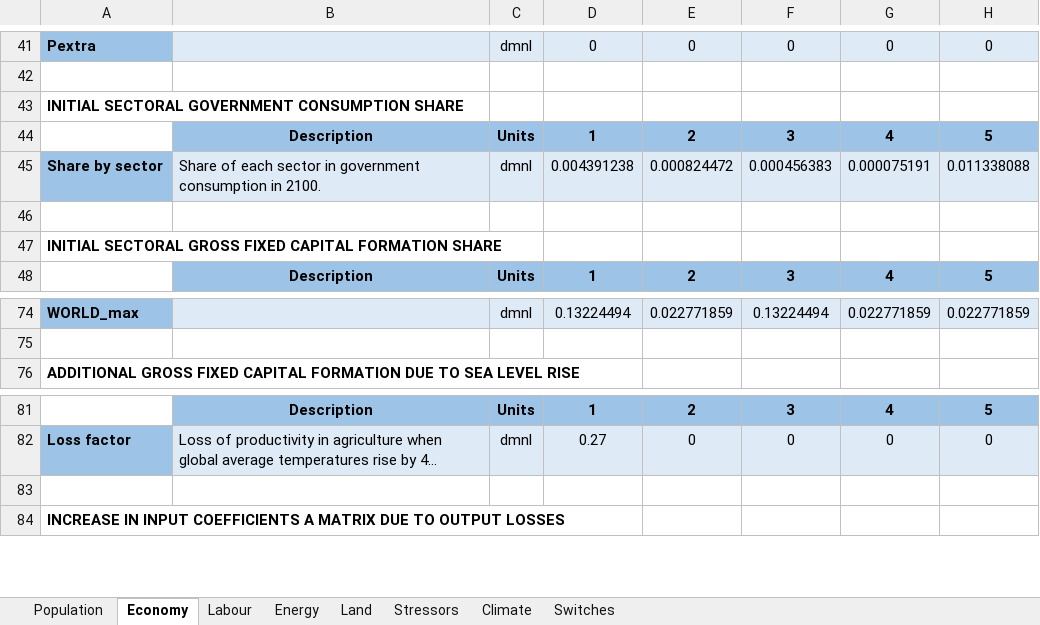
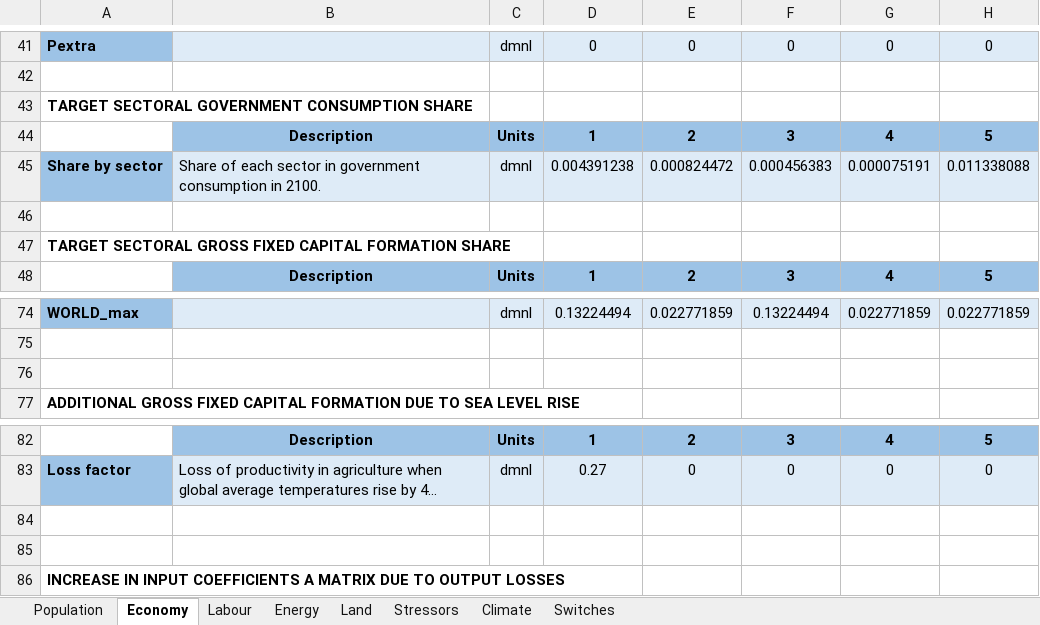
Before and after one commit to Pendracus/MORDRED, an Excel workbook: scenario_parameters.xlsx, sheet Economy, drawn as a sheet; only a part is shown, gaps mark what is left out; long unchanged cells end in …; values as stored, in another font and other column widths than the file's, no borders; rows hold the shown columns only; the diff names each change by its address in the sheet, - before the commit and + after, or states it on an @@ line.

Commit message:
Add files via upload

```diff
--- a/scenario_parameters.xlsx (sheet Economy)
+++ b/scenario_parameters.xlsx (sheet Economy)
-A43: INITIAL SECTORAL GOVERNMENT CONSUMPTION SHARE
+A43: TARGET SECTORAL GOVERNMENT CONSUMPTION SHARE
-A47: INITIAL SECTORAL GROSS…
+A47: TARGET SECTORAL GROSS…
+row 76: (empty)
+row 84: (empty)
```
